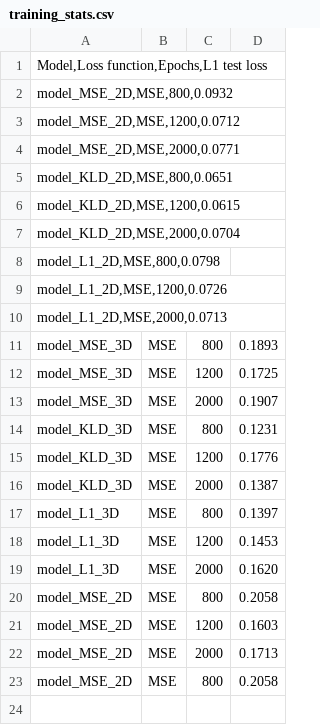
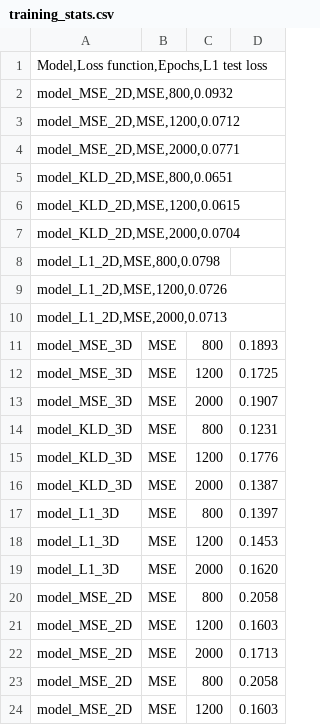
Before and after one commit to SirrahErydya/LightfieldVAE, a CSV file: training_stats.csv, drawn as a sheet; the diff names each change by its address in the sheet, - before the commit and + after, or states it on an @@ line.

```diff
--- a/training_stats.csv
+++ b/training_stats.csv
+row 24: model_MSE_2D | MSE | 1200 | 0.1603
```
Also changed, not shown: 1 other file.
